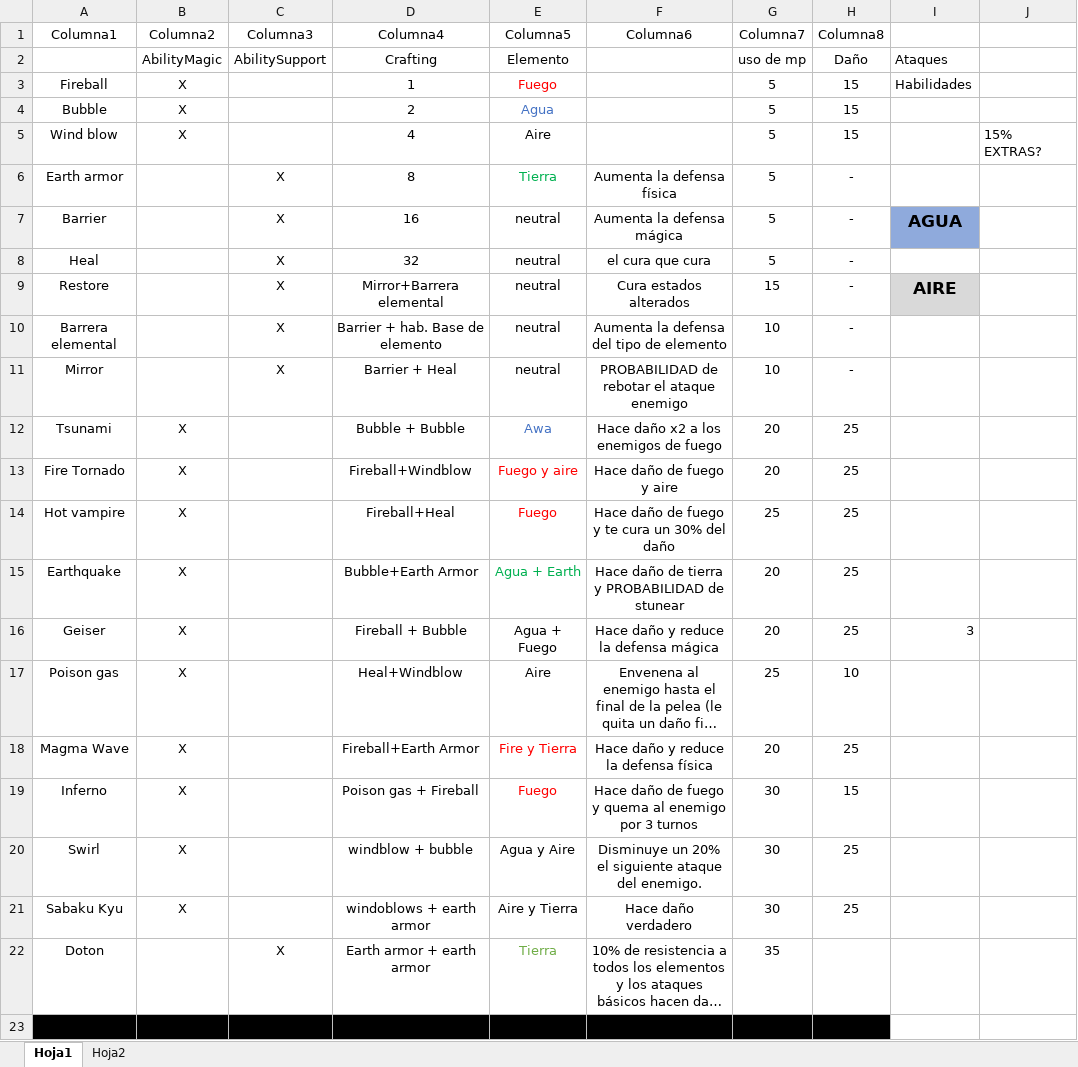
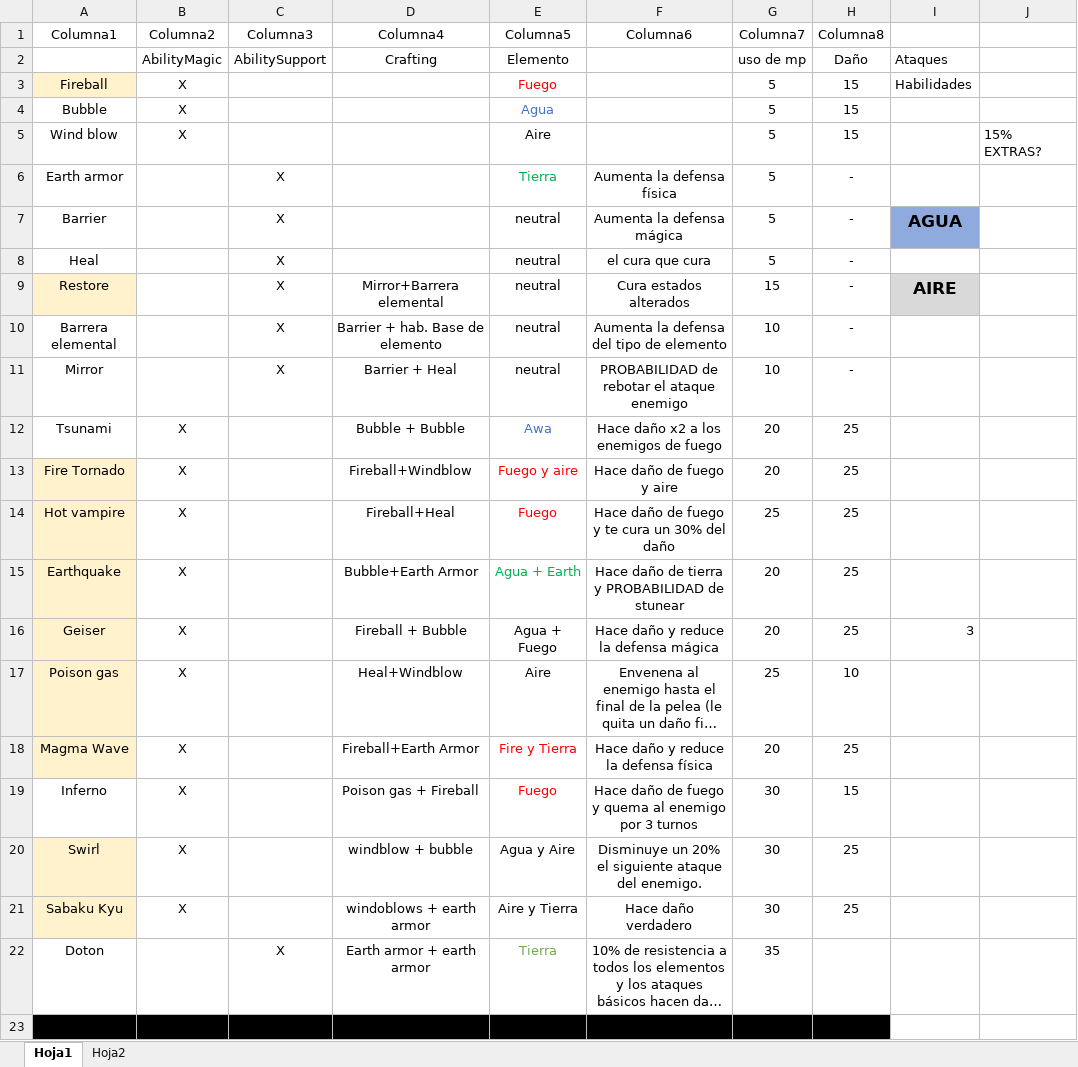
Before and after one commit to Lucasanche/Turn-based-RPG, an Excel workbook: Plantilla de habilidades.xlsx, sheet Hoja1, drawn as a sheet; only a part is shown; long unchanged cells end in …; values as stored, in another font and other column widths than the file's, no borders; charts and pictures and table styles not drawn; the diff names each change by its address in the sheet, - before the commit and + after, or states it on an @@ line.

```diff
--- a/Plantilla de habilidades.xlsx (sheet Hoja1)
+++ b/Plantilla de habilidades.xlsx (sheet Hoja1)
-A3 fill: none
+A3 fill: #FFF2CC
-D3 (Columna4): 1
+D3 (Columna4): (empty)
-D4 (Columna4): 2
+D4 (Columna4): (empty)
-D5 (Columna4): 4
+D5 (Columna4): (empty)
-D6 (Columna4): 8
+D6 (Columna4): (empty)
-D7 (Columna4): 16
+D7 (Columna4): (empty)
-D8 (Columna4): 32
+D8 (Columna4): (empty)
-A9 fill: none
+A9 fill: #FFF2CC
-A13:A18 fill: none
+A13:A18 fill: #FFF2CC
-A20:A21 fill: none
+A20:A21 fill: #FFF2CC
```
Also changed, not shown: 11 other files.
